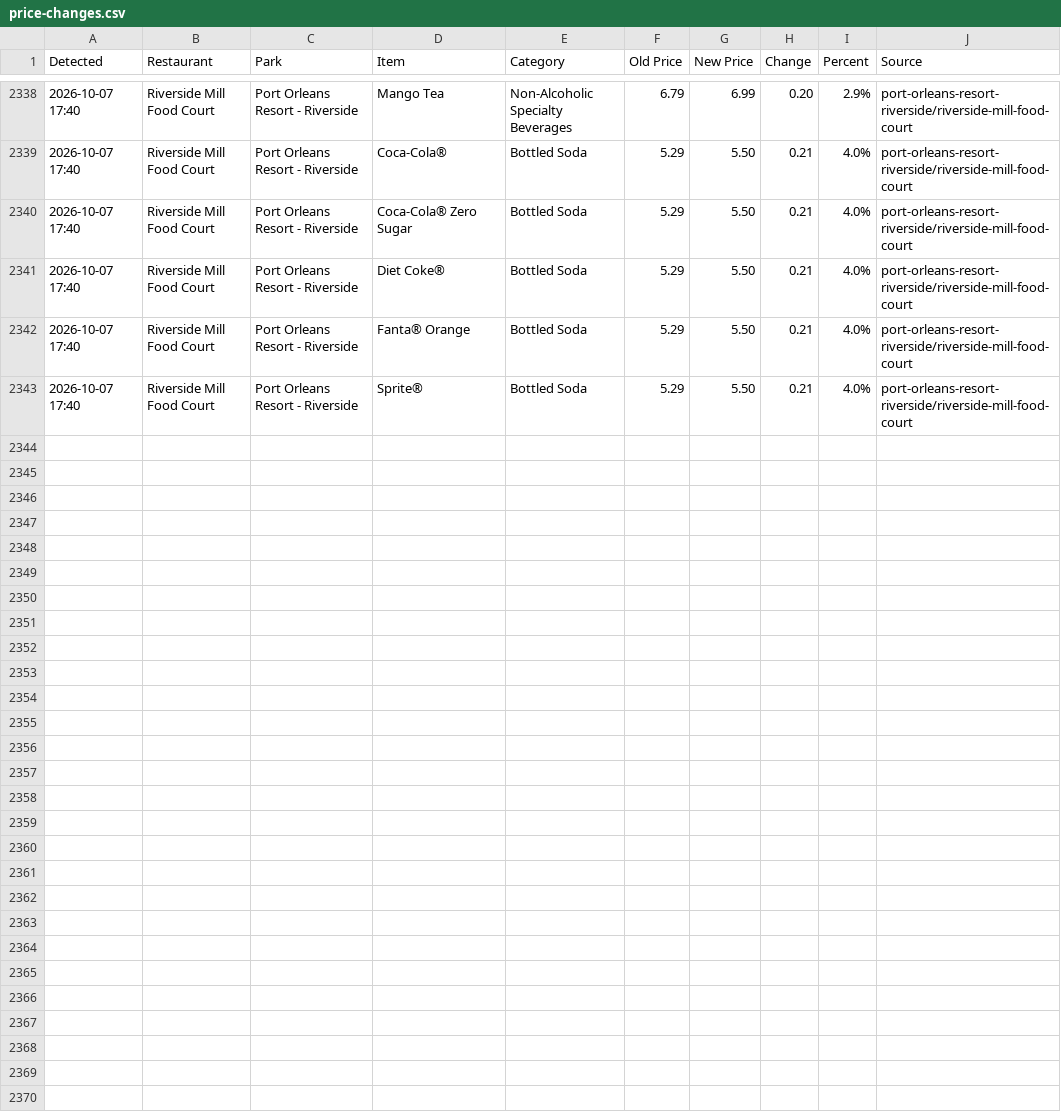
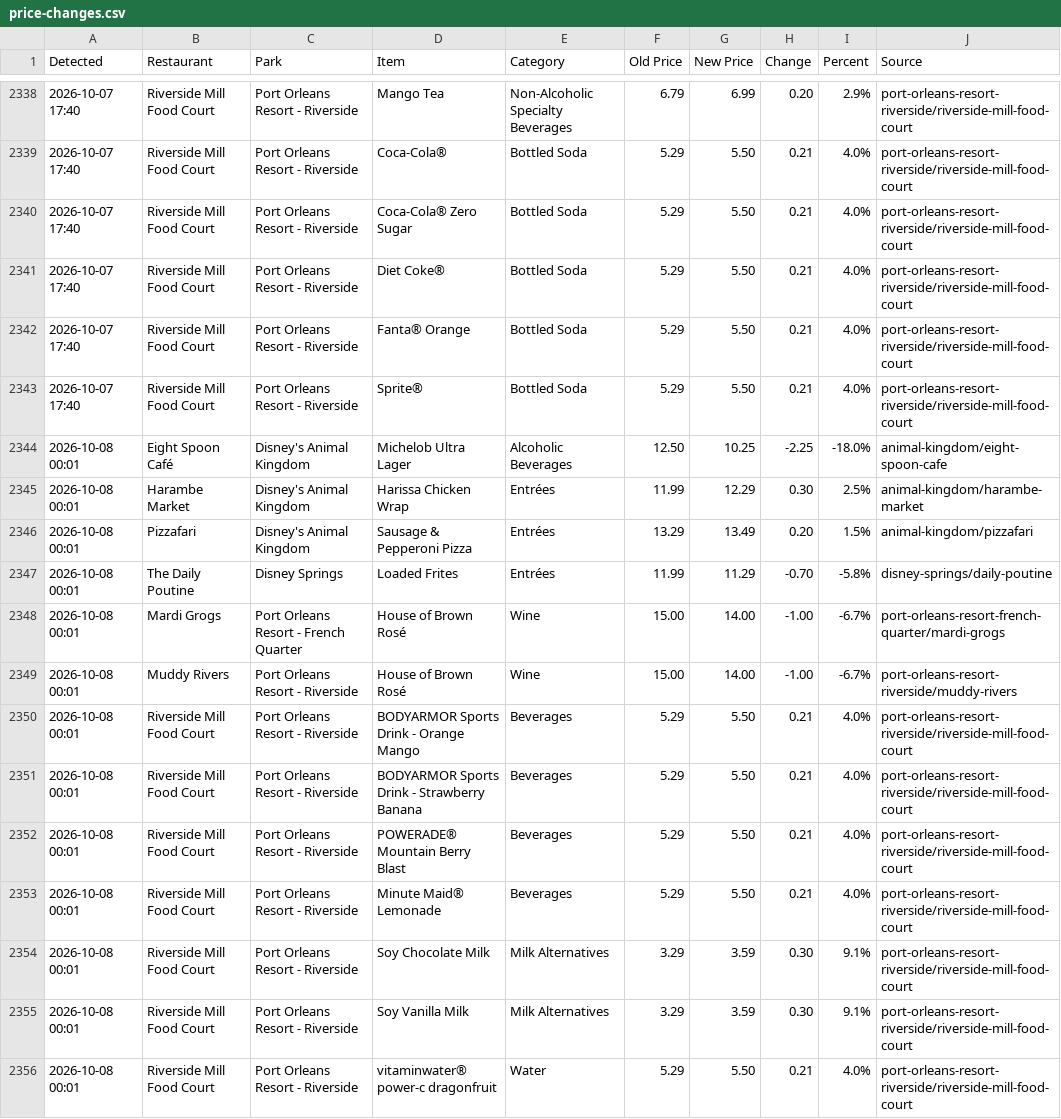
Before and after one commit to scoopdisney/wdw-menu-watch, a CSV file: data/price-changes.csv, drawn as a sheet; only a part is shown, gaps mark what is left out; the diff names each change by its address in the sheet, - before the commit and + after, or states it on an @@ line.

```diff
--- a/data/price-changes.csv
+++ b/data/price-changes.csv
+row 2344: 2026-10-08 00:01 | Eight Spoon Café | Disney's Animal Kingdom | Michelob Ultra Lager | Alcoholic Beverages | 12.50 | 10.25 | -2.25 | -18.0% | animal-kingdom/eight-spoon-cafe
+row 2345: 2026-10-08 00:01 | Harambe Market | Disney's Animal Kingdom | Harissa Chicken Wrap | Entrées | 11.99 | 12.29 | 0.30 | 2.5% | animal-kingdom/harambe-market
+row 2346: 2026-10-08 00:01 | Pizzafari | Disney's Animal Kingdom | Sausage & Pepperoni Pizza | Entrées | 13.29 | 13.49 | 0.20 | 1.5% | animal-kingdom/pizzafari
+row 2347: 2026-10-08 00:01 | The Daily Poutine | Disney Springs | Loaded Frites | Entrées | 11.99 | 11.29 | -0.70 | -5.8% | disney-springs/daily-poutine
+row 2348: 2026-10-08 00:01 | Mardi Grogs | Port Orleans Resort - French Quarter | House of Brown Rosé | Wine | 15.00 | 14.00 | -1.00 | -6.7% | port-orleans-resort-french-quarter/mardi-grogs
+row 2349: 2026-10-08 00:01 | Muddy Rivers | Port Orleans Resort - Riverside | House of Brown Rosé | Wine | 15.00 | 14.00 | -1.00 | -6.7% | port-orleans-resort-riverside/muddy-rivers
+row 2350: 2026-10-08 00:01 | Riverside Mill Food Court | Port Orleans Resort - Riverside | BODYARMOR Sports Drink - Orange Mango | Beverages | 5.29 | 5.50 | 0.21 | 4.0% | port-orleans-resort-riverside/riverside-mill-food-court
+row 2351: 2026-10-08 00:01 | Riverside Mill Food Court | Port Orleans Resort - Riverside | BODYARMOR Sports Drink - Strawberry Banana | Beverages | 5.29 | 5.50 | 0.21 | 4.0% | port-orleans-resort-riverside/riverside-mill-food-court
+row 2352: 2026-10-08 00:01 | Riverside Mill Food Court | Port Orleans Resort - Riverside | POWERADE® Mountain Berry Blast | Beverages | 5.29 | 5.50 | 0.21 | 4.0% | port-orleans-resort-riverside/riverside-mill-food-court
+row 2353: 2026-10-08 00:01 | Riverside Mill Food Court | Port Orleans Resort - Riverside | Minute Maid® Lemonade | Beverages | 5.29 | 5.50 | 0.21 | 4.0% | port-orleans-resort-riverside/riverside-mill-food-court
+row 2354: 2026-10-08 00:01 | Riverside Mill Food Court | Port Orleans Resort - Riverside | Soy Chocolate Milk | Milk Alternatives | 3.29 | 3.59 | 0.30 | 9.1% | port-orleans-resort-riverside/riverside-mill-food-court
+row 2355: 2026-10-08 00:01 | Riverside Mill Food Court | Port Orleans Resort - Riverside | Soy Vanilla Milk | Milk Alternatives | 3.29 | 3.59 | 0.30 | 9.1% | port-orleans-resort-riverside/riverside-mill-food-court
+row 2356: 2026-10-08 00:01 | Riverside Mill Food Court | Port Orleans Resort - Riverside | vitaminwater® power-c dragonfruit | Water | 5.29 | 5.50 | 0.21 | 4.0% | port-orleans-resort-riverside/riverside-mill-food-court
```
Also changed, not shown: data/animal-kingdom.csv, data/disney-springs.csv, 7 other files.
